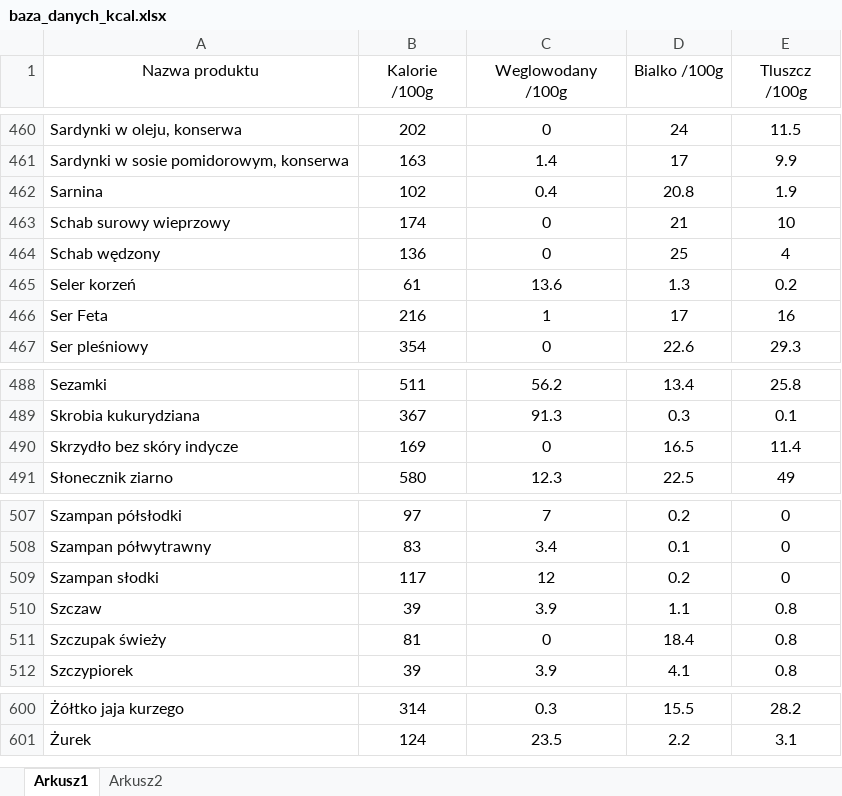
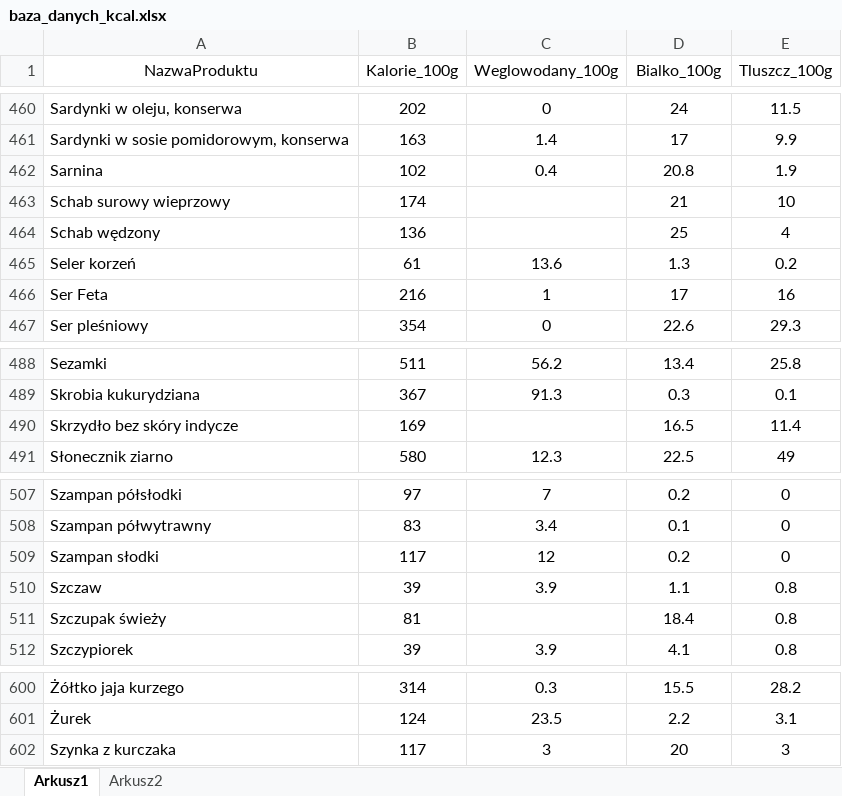
Before and after one commit to damian98g/projekt_infa, an Excel workbook: baza_danych_kcal.xlsx, sheet Arkusz1, drawn as a sheet; only a part is shown, gaps mark what is left out; values as stored, in another font and other column widths than the file's, no borders; conditional formats not drawn; the diff names each change by its address in the sheet, - before the commit and + after, or states it on an @@ line.

```diff
--- a/baza_danych_kcal.xlsx (sheet Arkusz1)
+++ b/baza_danych_kcal.xlsx (sheet Arkusz1)
-A1: Nazwa produktu
+A1: NazwaProduktu
-B1: Kalorie /100g
+B1: Kalorie_100g
-C1: Weglowodany /100g
+C1: Weglowodany_100g
-D1: Bialko /100g
+D1: Bialko_100g
-E1: Tluszcz /100g
+E1: Tluszcz_100g
-C463:C464 (Weglowodany_100g): 0
+C463:C464 (Weglowodany_100g): (empty)
-C490 (Weglowodany_100g): 0
+C490 (Weglowodany_100g): (empty)
-C511 (Weglowodany_100g): 0
+C511 (Weglowodany_100g): (empty)
+row 602: Szynka z kurczaka | 117 | 3 | 20 | 3
```
Also changed, not shown: 1 other file.
